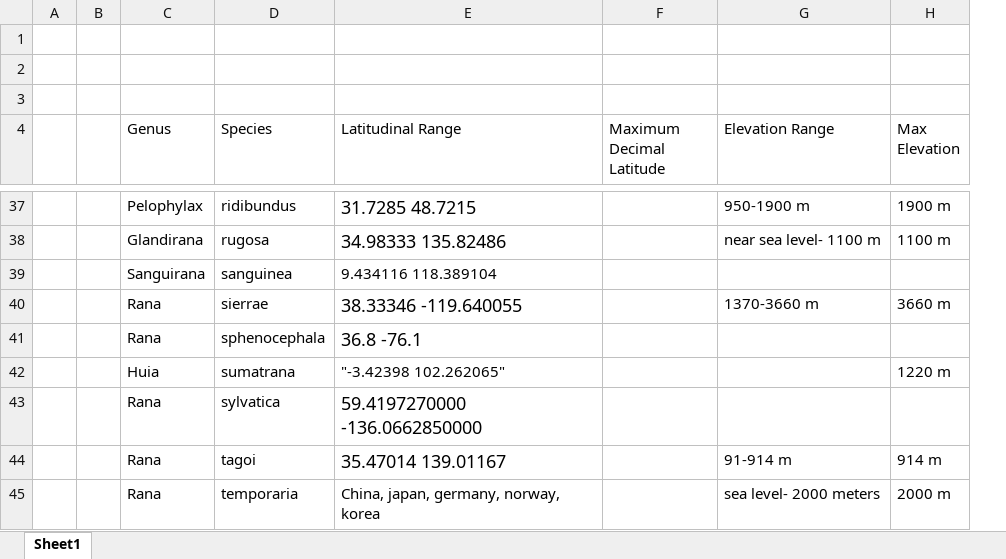
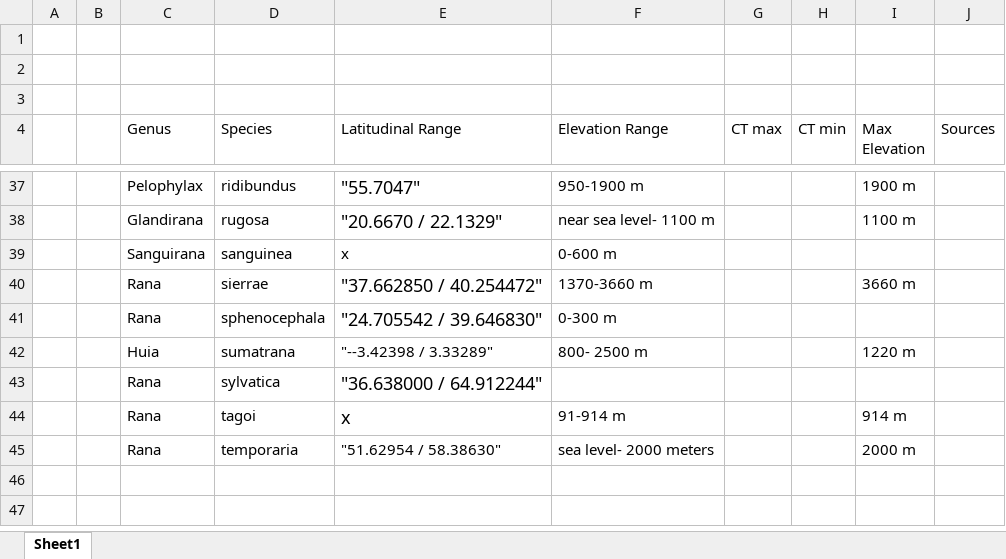
Before and after one commit to reaganman/fr10_evolution, an Excel workbook: Rana and Lithobates spreadsheet.xlsx, sheet Sheet1, drawn as a sheet; only a part is shown, gaps mark what is left out; values as stored, in another font and other column widths than the file's, no borders; table styles not drawn; removed rows and columns are numbered as before the commit, all else as after; the diff covers the shown part only; the diff names each change by its address in the sheet, - before the commit and + after, or states it on an @@ line.

Commit message:
added elevation and latitude spreadsheet

```diff
--- a/Rana and Lithobates spreadsheet.xlsx (sheet Sheet1)
+++ b/Rana and Lithobates spreadsheet.xlsx (sheet Sheet1)
-column E (Latitudinal Range), rows 37-45: 31.7285 48.7215 | 34.98333 135.82486 | 9.434116 118.389104 | 38.33346 -119.640055 | 36.8 -76.1 | "-3.42398 102.262065" | 59.4197270000 -136.0662850000 | 35.47014 139.01167 | China, japan, germany, norway, korea
-column F (Maximum Decimal Latitude), empty
+column E (Latitudinal Range), rows 37-45: "55.7047" | "20.6670 / 22.1329" | x | "37.662850 / 40.254472" | "24.705542 / 39.646830" | "--3.42398 / 3.33289" | "36.638000 / 64.912244" | x | "51.62954 / 58.38630"
+column G (CT max), empty
+column H (CT min), empty
+column J (Sources), empty
-F39 (Elevation Range): (empty)
+F39 (Elevation Range): 0-600 m
-F41 (Elevation Range): (empty)
+F41 (Elevation Range): 0-300 m
-F42 (Elevation Range): (empty)
+F42 (Elevation Range): 800- 2500 m
```
Also changed, not shown: 18 edited cells elsewhere in this sheet.
